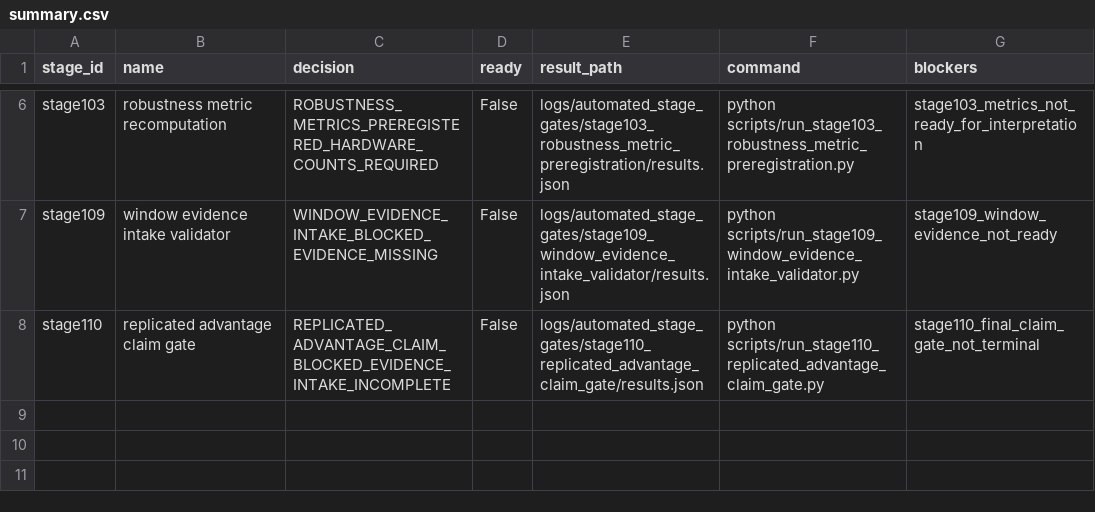
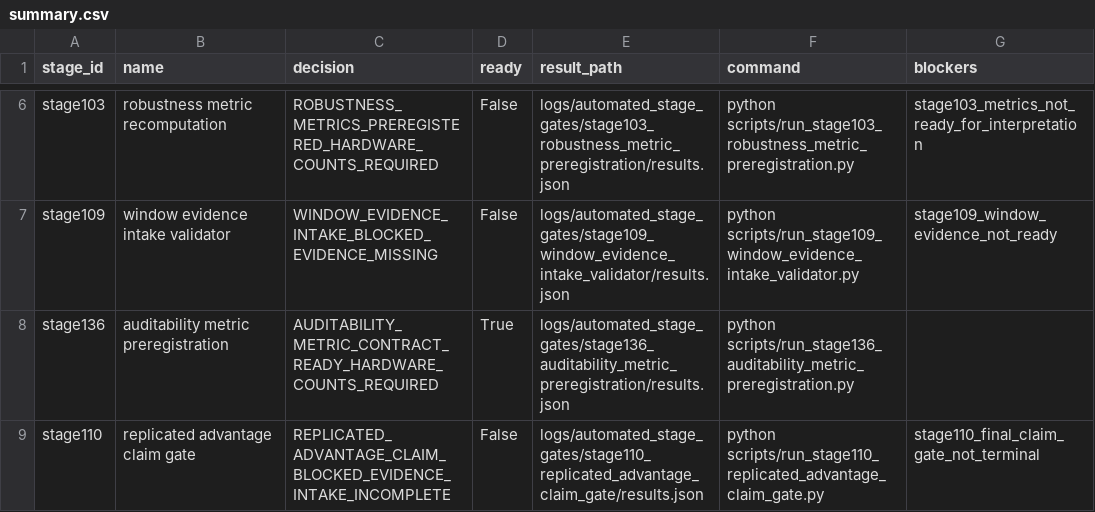
Before and after one commit to Quantyra/PhaseWrap, a CSV file: logs/automated_stage_gates/stage135_post_collection_claim_gate_sequence/summary.csv, drawn as a sheet; only a part is shown, gaps mark what is left out.

Commit message:
Add QRoPE Stage 136 auditability metrics

```diff
--- a/logs/automated_stage_gates/stage135_post_collection_claim_gate_sequence/summary.csv
+++ b/logs/automated_stage_gates/stage135_post_collection_claim_gate_sequence/summary.csv
@@ -7,2 +7,3 @@ stage103,robustness metric recomputation,ROBUSTNESS_METRICS_PREREGISTERED_HARDWA
 stage109,window evidence intake validator,WINDOW_EVIDENCE_INTAKE_BLOCKED_EVIDENCE_MISSING,False,logs/automated_stage_gates/stage109_window_evidence_intake_validator/results.json,python scripts/run_stage109_window_evidence_intake_validator.py,stage109_window_evidence_not_ready
+stage136,auditability metric preregistration,AUDITABILITY_METRIC_CONTRACT_READY_HARDWARE_COUNTS_REQUIRED,True,logs/automated_stage_gates/stage136_auditability_metric_preregistration/results.json,python scripts/run_stage136_auditability_metric_preregistration.py,
 stage110,replicated advantage claim gate,REPLICATED_ADVANTAGE_CLAIM_BLOCKED_EVIDENCE_INTAKE_INCOMPLETE,False,logs/automated_stage_gates/stage110_replicated_advantage_claim_gate/results.json,python scripts/run_stage110_replicated_advantage_claim_gate.py,stage110_final_claim_gate_not_terminal
```
Also changed, not shown: 13 other files.
